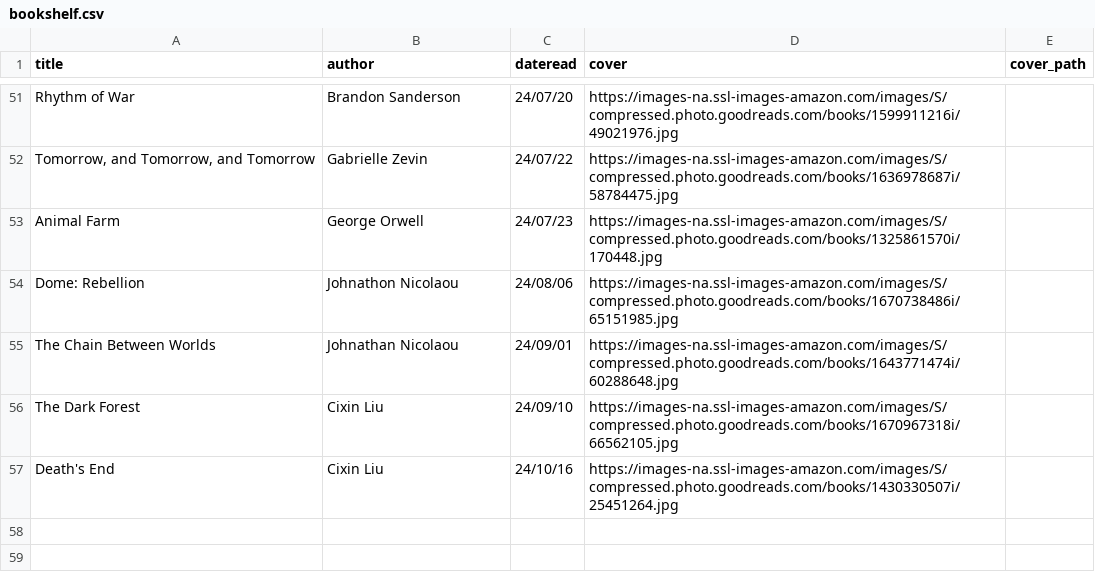
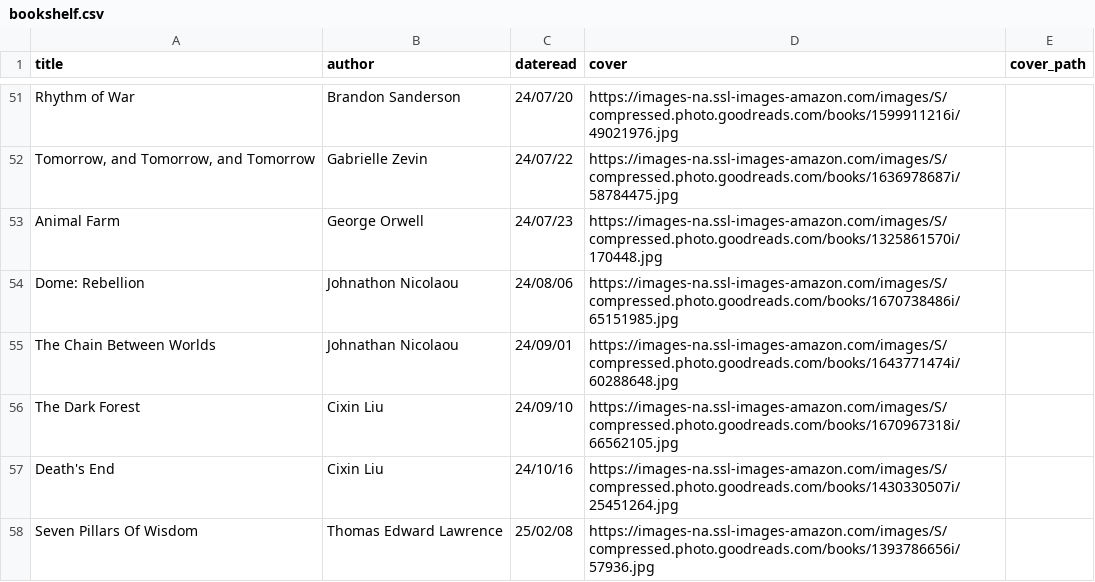
Before and after one commit to iwishiwasaneagle/janhendrikewers.uk, a CSV file: _data/bookshelf.csv, drawn as a sheet; only a part is shown, gaps mark what is left out; the diff names each change by its address in the sheet, - before the commit and + after, or states it on an @@ line.

Commit message:
feat: Add seven pillars of wisdom

```diff
--- a/_data/bookshelf.csv
+++ b/_data/bookshelf.csv
+row 58: Seven Pillars Of Wisdom | Thomas Edward Lawrence | 25/02/08 | https://images-na.ssl-images-amazon.com/images/S/compressed.photo.goodreads.com/books/1393786656i/57936.jpg
```
